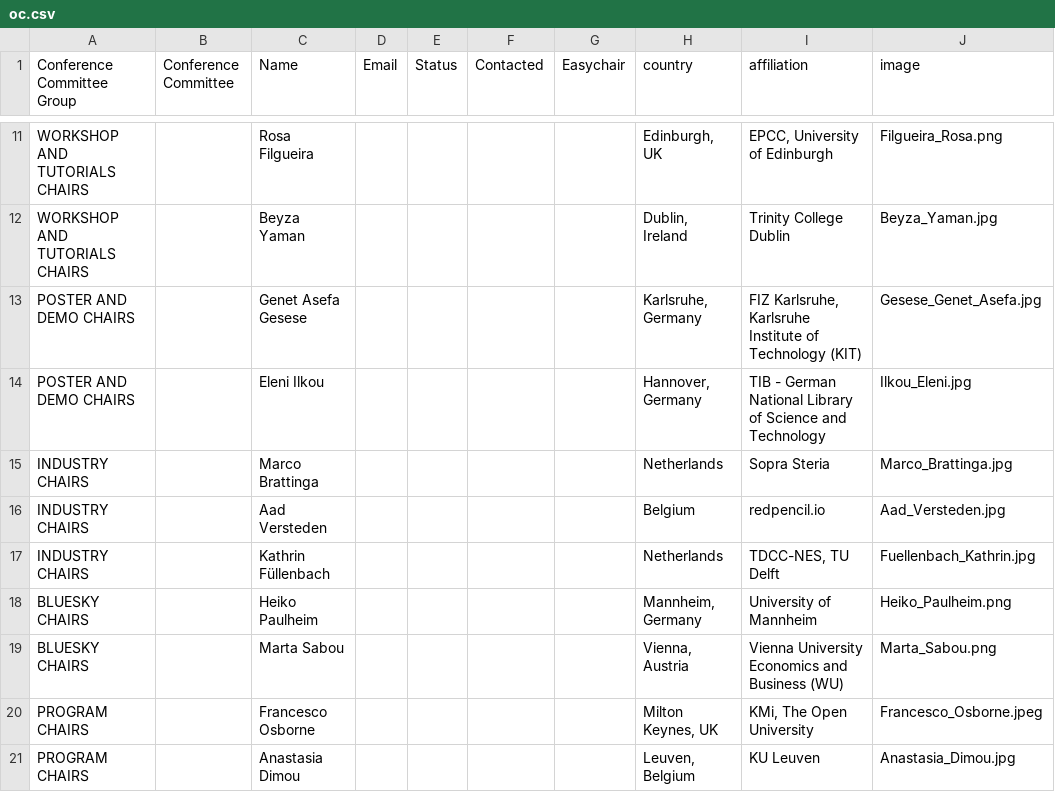
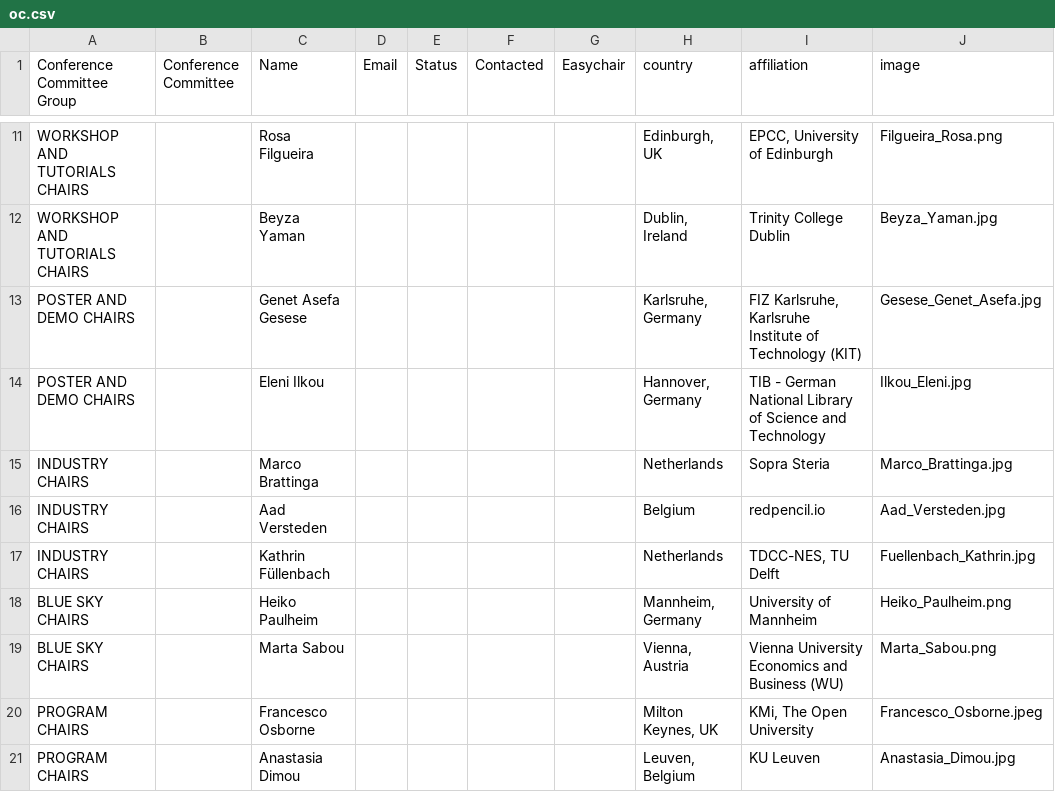
Before and after one commit to SEMANTiCS-org/2026-semantics-org.github.io, a CSV file: content/oc.csv, drawn as a sheet; only a part is shown, gaps mark what is left out.

Commit message:
fix: fix blue sky spelling

```diff
--- a/content/oc.csv
+++ b/content/oc.csv
@@ -17,4 +17,4 @@ INDUSTRY CHAIRS,,Aad Versteden,,,,,"Belgium",redpencil.io,Aad_Versteden.jpg
 INDUSTRY CHAIRS,,Kathrin Füllenbach,,,,,"Netherlands","TDCC-NES, TU Delft",Fuellenbach_Kathrin.jpg
-BLUESKY CHAIRS,,Heiko Paulheim,,,,,"Mannheim, Germany","University of Mannheim",Heiko_Paulheim.png
-BLUESKY CHAIRS,,Marta Sabou,,,,,"Vienna, Austria","Vienna University Economics and Business (WU)",Marta_Sabou.png
+BLUE SKY CHAIRS,,Heiko Paulheim,,,,,"Mannheim, Germany","University of Mannheim",Heiko_Paulheim.png
+BLUE SKY CHAIRS,,Marta Sabou,,,,,"Vienna, Austria","Vienna University Economics and Business (WU)",Marta_Sabou.png
 PROGRAM CHAIRS,,Francesco Osborne,,,,,"Milton Keynes, UK","KMi, The Open University",Francesco_Osborne.jpeg
```
Also changed, not shown: 1 other file.
